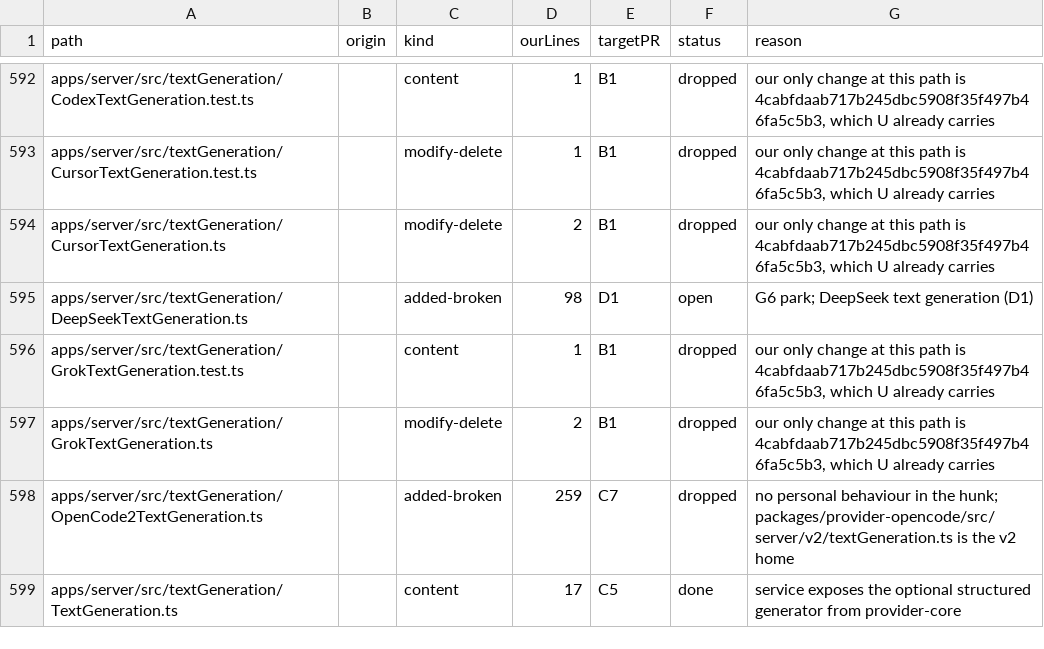
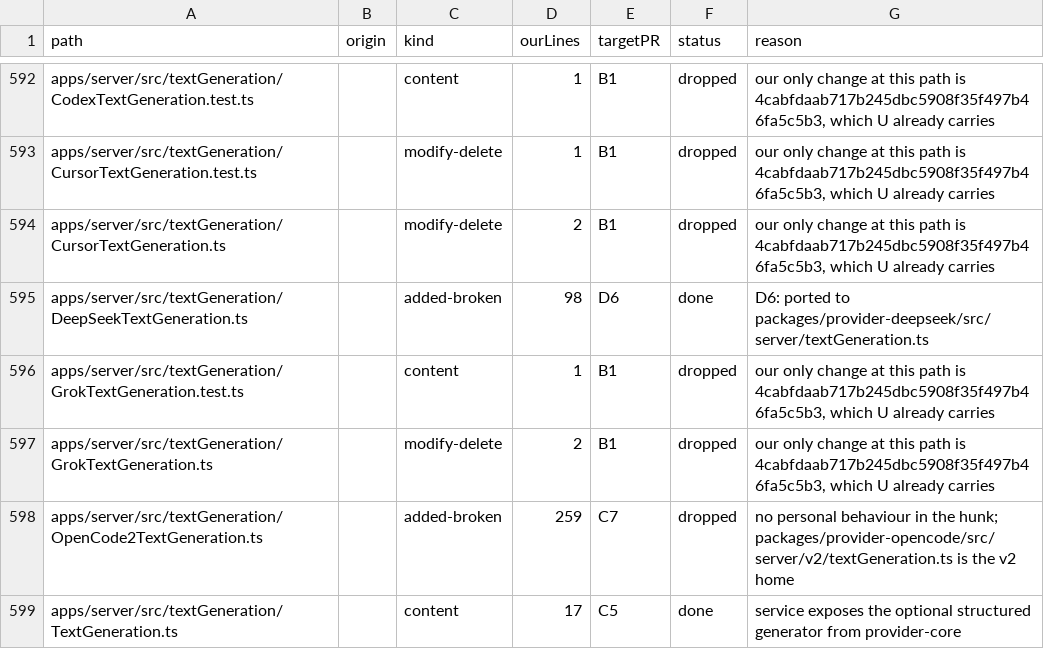
Before and after one commit to haroutB5/personal-bots, a TSV file: scripts/personal/sync/v2-port-ledger/ledger.tsv, drawn as a sheet; only a part is shown, gaps mark what is left out; the diff covers the shown part only.

Commit message:
chore(sync): close the D6 usage ledger rows
The seven D6 paths are done. The C9+D6 usageTranscripts row closes too,
because the v2 reader reads formats and the DeepSeek parser moved into
the package.

```diff
--- a/scripts/personal/sync/v2-port-ledger/ledger.tsv
+++ b/scripts/personal/sync/v2-port-ledger/ledger.tsv
@@ -594,3 +594,3 @@ apps/server/src/textGeneration/CursorTextGeneration.test.ts		modify-delete	1	B1
 apps/server/src/textGeneration/CursorTextGeneration.ts		modify-delete	2	B1	dropped	our only change at this path is 4cabfdaab717b245dbc5908f35f497b46fa5c5b3, which U already carries
-apps/server/src/textGeneration/DeepSeekTextGeneration.ts		added-broken	98	D1	open	G6 park; DeepSeek text generation (D1)
+apps/server/src/textGeneration/DeepSeekTextGeneration.ts		added-broken	98	D6	done	D6: ported to packages/provider-deepseek/src/server/textGeneration.ts
 apps/server/src/textGeneration/GrokTextGeneration.test.ts		content	1	B1	dropped	our only change at this path is 4cabfdaab717b245dbc5908f35f497b46fa5c5b3, which U already carries
```
Also changed, not shown: 20 edited cells elsewhere in this file.
